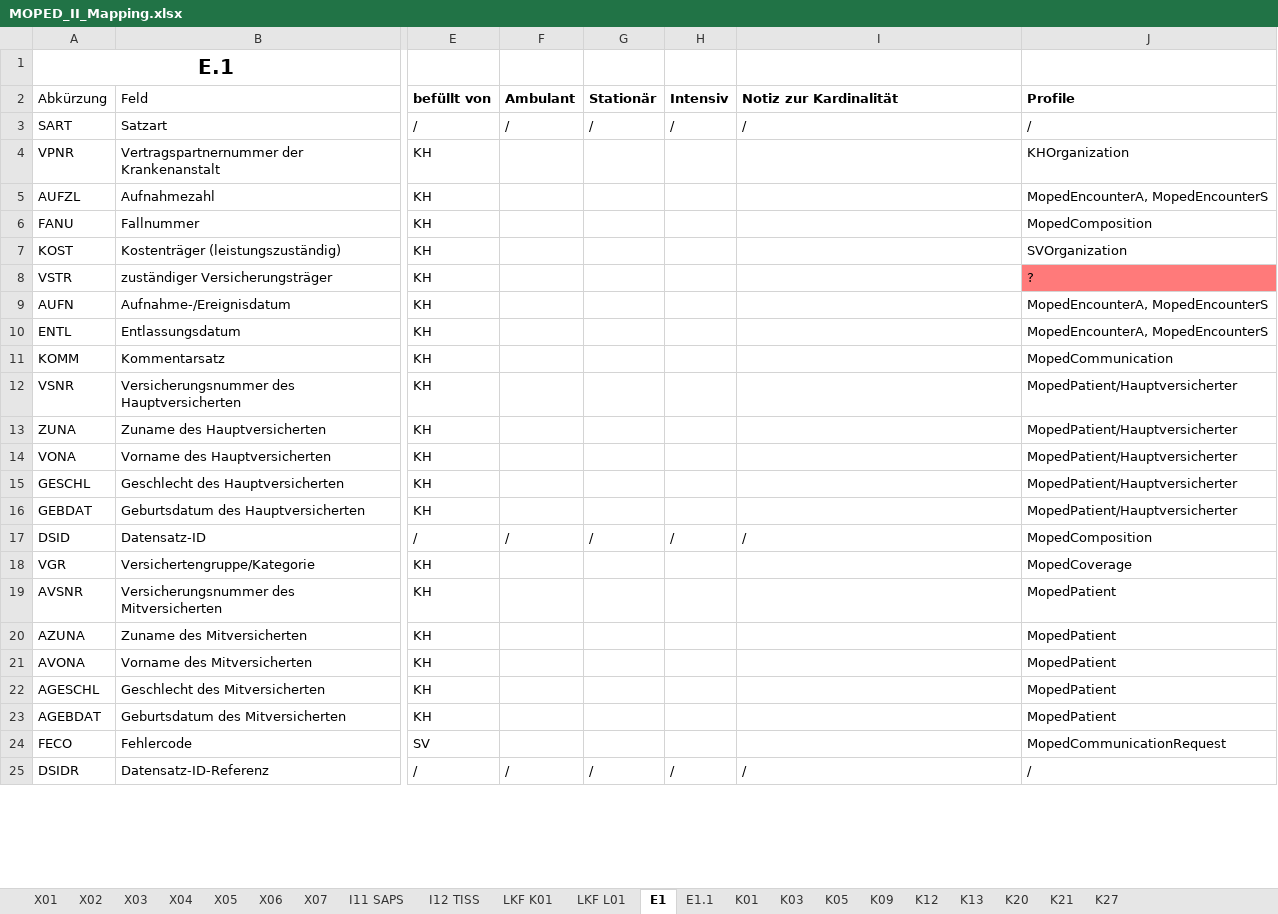
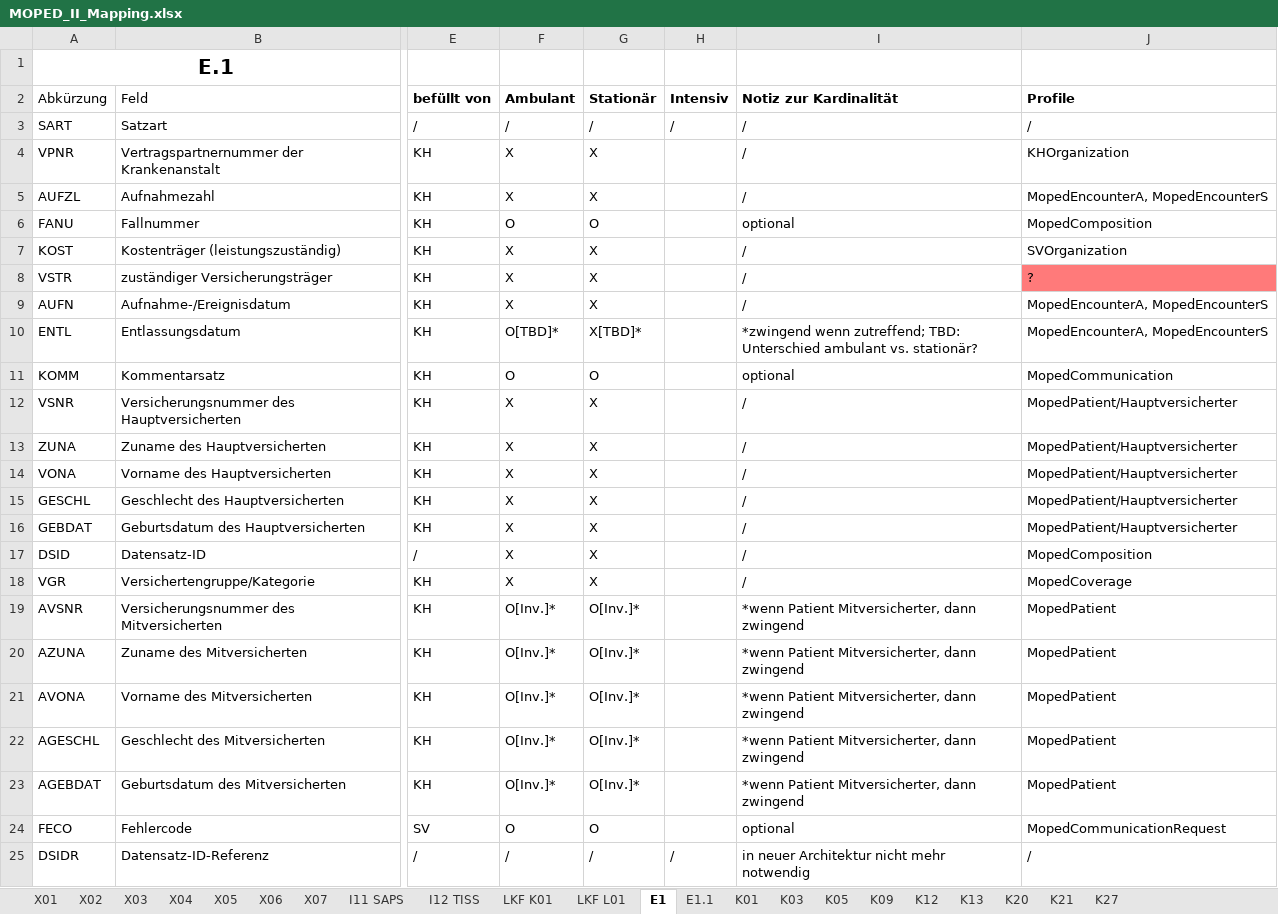
Before and after one commit to HL7Austria/ELGA-MOPED-R5, an Excel workbook: docs/MOPED_II_Mapping.xlsx, sheet E1, drawn as a sheet; only a part is shown, gaps mark what is left out; values as stored, in another font and other column widths than the file's, no borders; the diff covers the shown part only; the diff names each change by its address in the sheet, - before the commit and + after, or states it on an @@ line.

```diff
--- a/docs/MOPED_II_Mapping.xlsx (sheet E1)
+++ b/docs/MOPED_II_Mapping.xlsx (sheet E1)
-F4:F5 (Ambulant): (empty)
+F4:F5 (Ambulant): X
-G4:G5 (Stationär): (empty)
+G4:G5 (Stationär): X
-I4:I5 (Notiz zur Kardinalität): (empty)
+I4:I5 (Notiz zur Kardinalität): /
-F6 (Ambulant): (empty)
+F6 (Ambulant): O
-G6 (Stationär): (empty)
+G6 (Stationär): O
-I6 (Notiz zur Kardinalität): (empty)
+I6 (Notiz zur Kardinalität): optional
-F7:F9 (Ambulant): (empty)
+F7:F9 (Ambulant): X
-G7:G9 (Stationär): (empty)
+G7:G9 (Stationär): X
-I7:I9 (Notiz zur Kardinalität): (empty)
+I7:I9 (Notiz zur Kardinalität): /
-F10 (Ambulant): (empty)
+F10 (Ambulant): O[TBD]*
-G10 (Stationär): (empty)
+G10 (Stationär): X[TBD]*
-I10 (Notiz zur Kardinalität): (empty)
+I10 (Notiz zur Kardinalität): *zwingend wenn zutreffend; TBD: Unterschied ambulant vs. stationär?
-F11 (Ambulant): (empty)
+F11 (Ambulant): O
-G11 (Stationär): (empty)
+G11 (Stationär): O
-I11 (Notiz zur Kardinalität): (empty)
+I11 (Notiz zur Kardinalität): optional
-F12:F16 (Ambulant): (empty)
+F12:F16 (Ambulant): X
-G12:G16 (Stationär): (empty)
+G12:G16 (Stationär): X
-I12:I16 (Notiz zur Kardinalität): (empty)
+I12:I16 (Notiz zur Kardinalität): /
-F17 (Ambulant): /
+F17 (Ambulant): X
-G17 (Stationär): /
+G17 (Stationär): X
-H17 (Intensiv): /
+H17 (Intensiv): (empty)
-F18 (Ambulant): (empty)
+F18 (Ambulant): X
-G18 (Stationär): (empty)
+G18 (Stationär): X
-I18 (Notiz zur Kardinalität): (empty)
+I18 (Notiz zur Kardinalität): /
-F19:F23 (Ambulant): (empty)
+F19:F23 (Ambulant): O[Inv.]*
-G19:G23 (Stationär): (empty)
+G19:G23 (Stationär): O[Inv.]*
-I19:I23 (Notiz zur Kardinalität): (empty)
+I19:I23 (Notiz zur Kardinalität): *wenn Patient Mitversicherter, dann zwingend
-F24 (Ambulant): (empty)
+F24 (Ambulant): O
-G24 (Stationär): (empty)
+G24 (Stationär): O
-I24 (Notiz zur Kardinalität): (empty)
+I24 (Notiz zur Kardinalität): optional
-I25 (Notiz zur Kardinalität): /
+I25 (Notiz zur Kardinalität): in neuer Architektur nicht mehr notwendig
```
Also changed, not shown: 5 edited cells elsewhere in this sheet, sheet K09, sheet I11 SAPS, sheet I12 TISS, sheet K13, sheet K05, sheet X01, 14 more sheets, hidden cells, 1 other file.
